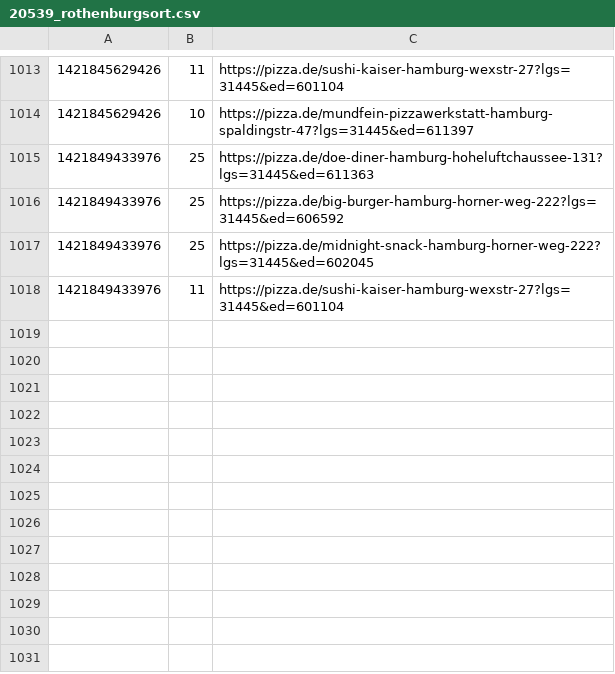
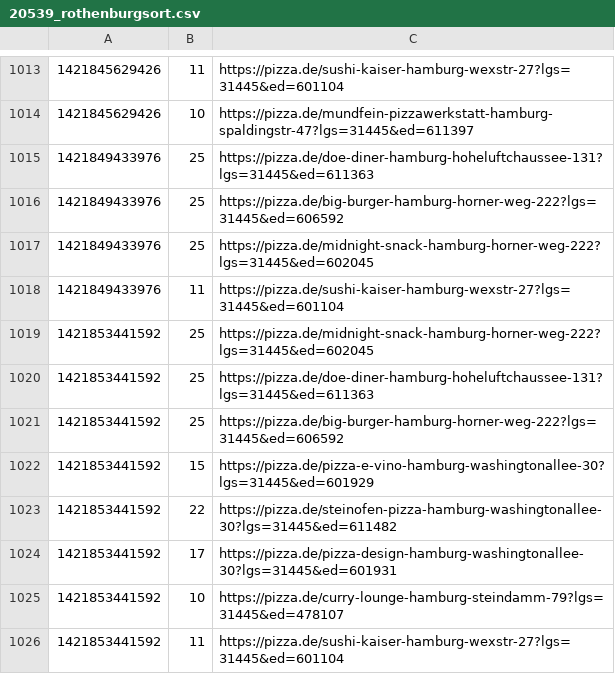
Before and after one commit to pizzadealer/pizzadealer.github.io, a CSV file: data/20539_rothenburgsort.csv, drawn as a sheet; only a part is shown, gaps mark what is left out.

Commit message:
New Data

```diff
--- a/data/20539_rothenburgsort.csv
+++ b/data/20539_rothenburgsort.csv
@@ -1018 +1018,9 @@
 1421849433976,11,https://pizza.de/sushi-kaiser-hamburg-wexstr-27?lgs=31445&ed=601104
+1421853441592,25,https://pizza.de/midnight-snack-hamburg-horner-weg-222?lgs=31445&ed=602045
+1421853441592,25,https://pizza.de/doe-diner-hamburg-hoheluftchaussee-131?lgs=31445&ed=611363
+1421853441592,25,https://pizza.de/big-burger-hamburg-horner-weg-222?lgs=31445&ed=606592
+1421853441592,15,https://pizza.de/pizza-e-vino-hamburg-washingtonallee-30?lgs=31445&ed=601929
+1421853441592,22,https://pizza.de/steinofen-pizza-hamburg-washingtonallee-30?lgs=31445&ed=611482
+1421853441592,17,https://pizza.de/pizza-design-hamburg-washingtonallee-30?lgs=31445&ed=601931
+1421853441592,10,https://pizza.de/curry-lounge-hamburg-steindamm-79?lgs=31445&ed=478107
+1421853441592,11,https://pizza.de/sushi-kaiser-hamburg-wexstr-27?lgs=31445&ed=601104
```
Also changed, not shown: data/20355_st_pauli.csv, 1 other file.
